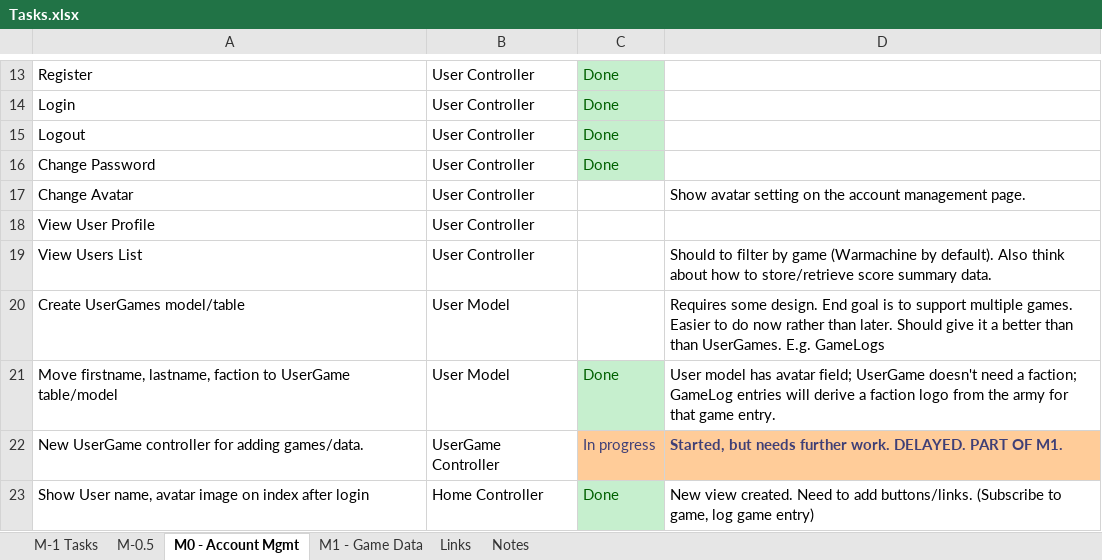
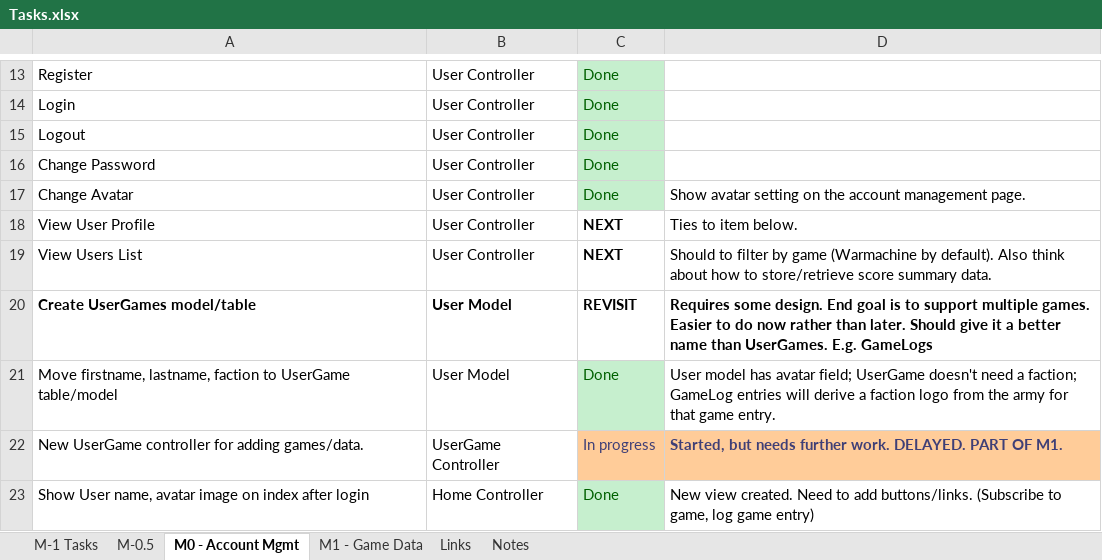
Before and after one commit to lockan/StatsMachine, an Excel workbook: Docs/Tasks.xlsx, sheet M0 - Account Mgmt, drawn as a sheet; only a part is shown, gaps mark what is left out; values as stored, in another font and other column widths than the file's, no borders; the diff names each change by its address in the sheet, - before the commit and + after, or states it on an @@ line.

```diff
--- a/Docs/Tasks.xlsx (sheet M0 - Account Mgmt)
+++ b/Docs/Tasks.xlsx (sheet M0 - Account Mgmt)
-C17: (empty)
+C17: Done
-C17 fill: none
+C17 fill: #C6EFCE
-C18:C19: (empty)
+C18:C19: NEXT
-D18: (empty)
+D18: Ties to item below.
-A20:B20 bold: off
+A20:B20 bold: on
-C20: (empty)
+C20: REVISIT
-D20: …a better than than UserGames.…
+D20: …a better name than UserGames.…
-D20 bold: off
+D20 bold: on
```
Also changed, not shown: 3 other files.
